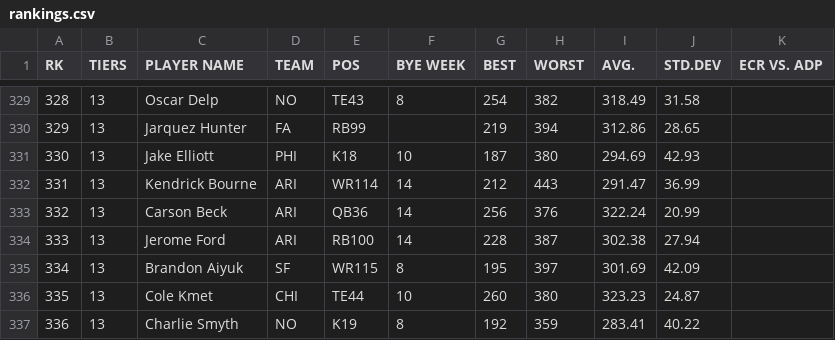
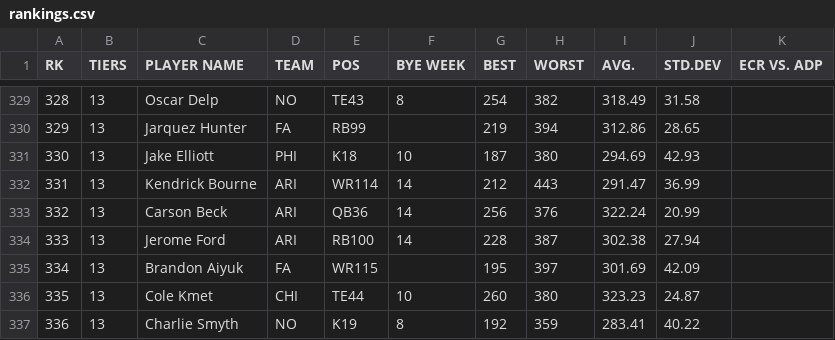
Before and after one commit to iacobgagnemontcalm-lang/MockDraft, a CSV file: rankings.csv, drawn as a sheet; only a part is shown, gaps mark what is left out.

```diff
--- a/rankings.csv
+++ b/rankings.csv
@@ -334,3 +334,3 @@ RK,TIERS,PLAYER NAME,TEAM,POS,BYE WEEK,BEST,WORST,AVG.,STD.DEV,ECR VS. ADP
 333,13,Jerome Ford,ARI,RB100,14,228,387,302.38,27.94,
-334,13,Brandon Aiyuk,SF,WR115,8,195,397,301.69,42.09,
+334,13,Brandon Aiyuk,FA,WR115,,195,397,301.69,42.09,
 335,13,Cole Kmet,CHI,TE44,10,260,380,323.23,24.87,
```
Also changed, not shown: adp_rankings.csv, espn_rankings.csv, 1 other file.
